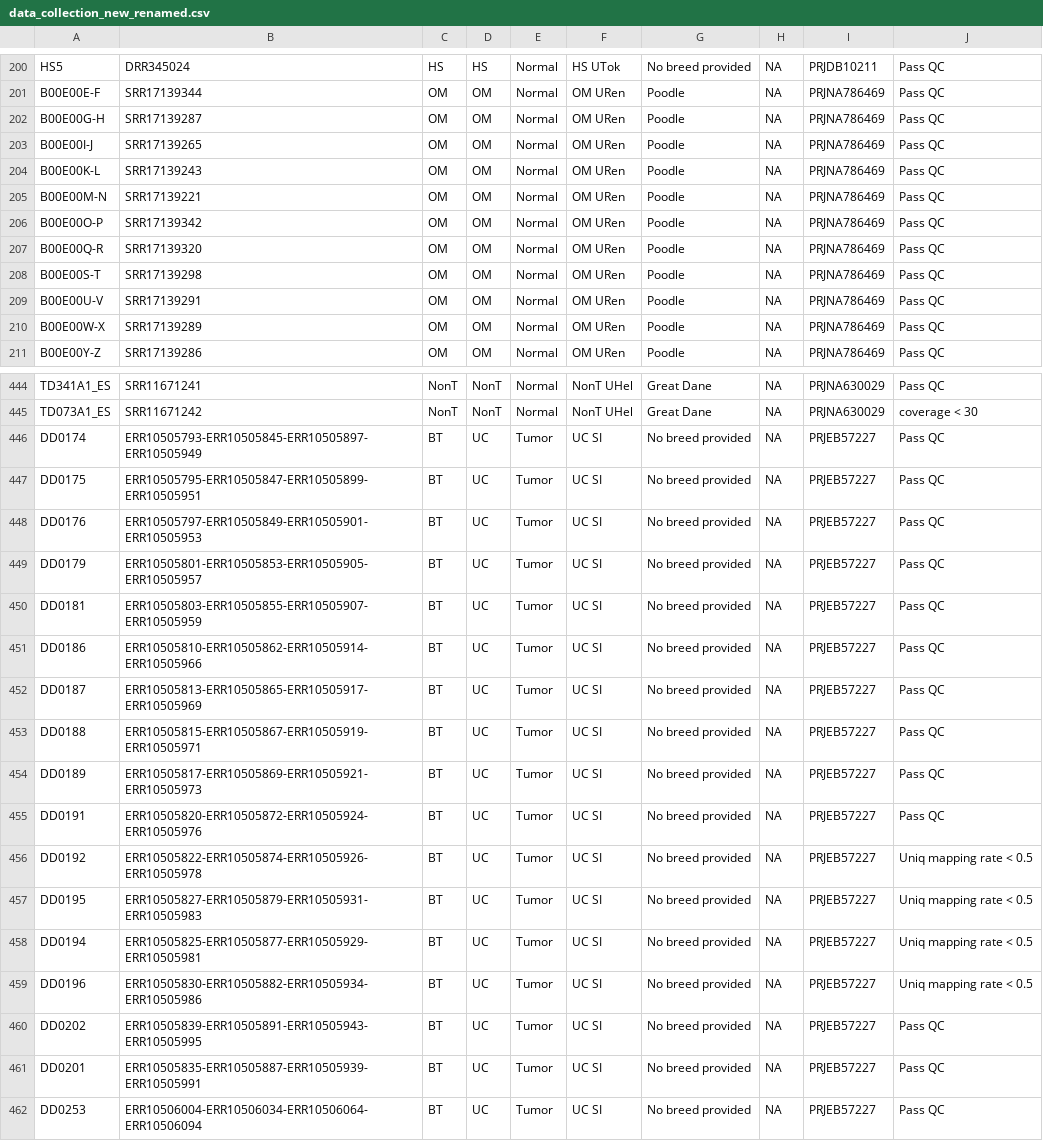
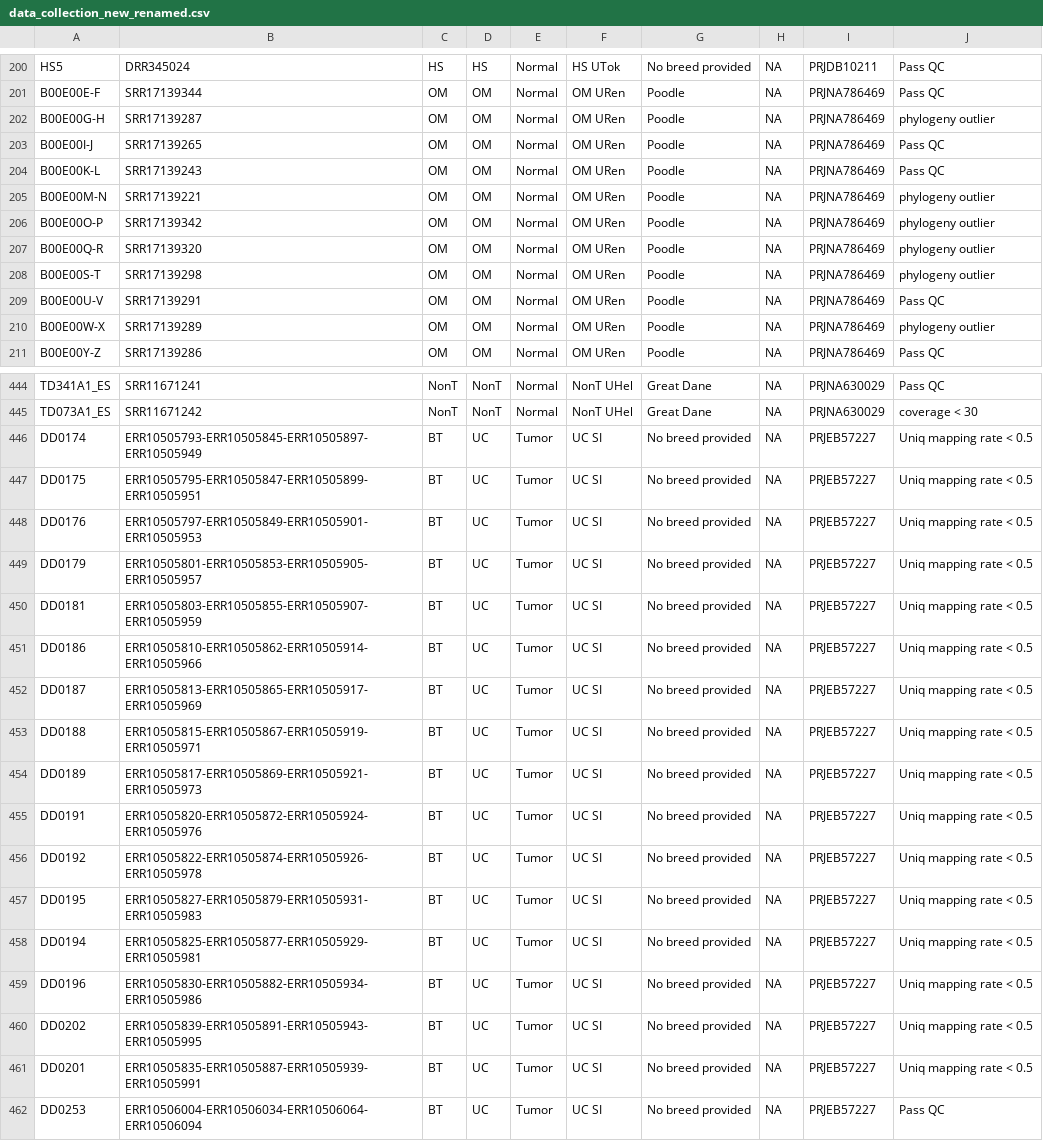
Before and after one commit to JingxuanChen7/canine_tumor_wes, a CSV file: metadata/data_collection_new_renamed.csv, drawn as a sheet; only a part is shown, gaps mark what is left out; the diff covers the shown part only.

```diff
--- a/metadata/data_collection_new_renamed.csv
+++ b/metadata/data_collection_new_renamed.csv
@@ -201,11 +201,11 @@
 "B00E00E-F","SRR17139344","OM","OM","Normal","OM URen","Poodle",NA,"PRJNA786469","Pass QC"
-"B00E00G-H","SRR17139287","OM","OM","Normal","OM URen","Poodle",NA,"PRJNA786469","Pass QC"
+"B00E00G-H","SRR17139287","OM","OM","Normal","OM URen","Poodle",NA,"PRJNA786469","phylogeny outlier"
 "B00E00I-J","SRR17139265","OM","OM","Normal","OM URen","Poodle",NA,"PRJNA786469","Pass QC"
 "B00E00K-L","SRR17139243","OM","OM","Normal","OM URen","Poodle",NA,"PRJNA786469","Pass QC"
-"B00E00M-N","SRR17139221","OM","OM","Normal","OM URen","Poodle",NA,"PRJNA786469","Pass QC"
-"B00E00O-P","SRR17139342","OM","OM","Normal","OM URen","Poodle",NA,"PRJNA786469","Pass QC"
-"B00E00Q-R","SRR17139320","OM","OM","Normal","OM URen","Poodle",NA,"PRJNA786469","Pass QC"
-"B00E00S-T","SRR17139298","OM","OM","Normal","OM URen","Poodle",NA,"PRJNA786469","Pass QC"
+"B00E00M-N","SRR17139221","OM","OM","Normal","OM URen","Poodle",NA,"PRJNA786469","phylogeny outlier"
+"B00E00O-P","SRR17139342","OM","OM","Normal","OM URen","Poodle",NA,"PRJNA786469","phylogeny outlier"
+"B00E00Q-R","SRR17139320","OM","OM","Normal","OM URen","Poodle",NA,"PRJNA786469","phylogeny outlier"
+"B00E00S-T","SRR17139298","OM","OM","Normal","OM URen","Poodle",NA,"PRJNA786469","phylogeny outlier"
 "B00E00U-V","SRR17139291","OM","OM","Normal","OM URen","Poodle",NA,"PRJNA786469","Pass QC"
-"B00E00W-X","SRR17139289","OM","OM","Normal","OM URen","Poodle",NA,"PRJNA786469","Pass QC"
+"B00E00W-X","SRR17139289","OM","OM","Normal","OM URen","Poodle",NA,"PRJNA786469","phylogeny outlier"
 "B00E00Y-Z","SRR17139286","OM","OM","Normal","OM URen","Poodle",NA,"PRJNA786469","Pass QC"
@@ -445,12 +445,12 @@
 "TD073A1_ES","SRR11671242","NonT","NonT","Normal","NonT UHel","Great Dane",NA,"PRJNA630029","coverage < 30"
-"DD0174","ERR10505793-ERR10505845-ERR10505897-ERR10505949","BT","UC","Tumor","UC SI","No breed provided",NA,"PRJEB57227","Pass QC"
-"DD0175","ERR10505795-ERR10505847-ERR10505899-ERR10505951","BT","UC","Tumor","UC SI","No breed provided",NA,"PRJEB57227","Pass QC"
-"DD0176","ERR10505797-ERR10505849-ERR10505901-ERR10505953","BT","UC","Tumor","UC SI","No breed provided",NA,"PRJEB57227","Pass QC"
-"DD0179","ERR10505801-ERR10505853-ERR10505905-ERR10505957","BT","UC","Tumor","UC SI","No breed provided",NA,"PRJEB57227","Pass QC"
-"DD0181","ERR10505803-ERR10505855-ERR10505907-ERR10505959","BT","UC","Tumor","UC SI","No breed provided",NA,"PRJEB57227","Pass QC"
-"DD0186","ERR10505810-ERR10505862-ERR10505914-ERR10505966","BT","UC","Tumor","UC SI","No breed provided",NA,"PRJEB57227","Pass QC"
-"DD0187","ERR10505813-ERR10505865-ERR10505917-ERR10505969","BT","UC","Tumor","UC SI","No breed provided",NA,"PRJEB57227","Pass QC"
-"DD0188","ERR10505815-ERR10505867-ERR10505919-ERR10505971","BT","UC","Tumor","UC SI","No breed provided",NA,"PRJEB57227","Pass QC"
-"DD0189","ERR10505817-ERR10505869-ERR10505921-ERR10505973","BT","UC","Tumor","UC SI","No breed provided",NA,"PRJEB57227","Pass QC"
-"DD0191","ERR10505820-ERR10505872-ERR10505924-ERR10505976","BT","UC","Tumor","UC SI","No breed provided",NA,"PRJEB57227","Pass QC"
+"DD0174","ERR10505793-ERR10505845-ERR10505897-ERR10505949","BT","UC","Tumor","UC SI","No breed provided",NA,"PRJEB57227","Uniq mapping rate < 0.5"
+"DD0175","ERR10505795-ERR10505847-ERR10505899-ERR10505951","BT","UC","Tumor","UC SI","No breed provided",NA,"PRJEB57227","Uniq mapping rate < 0.5"
+"DD0176","ERR10505797-ERR10505849-ERR10505901-ERR10505953","BT","UC","Tumor","UC SI","No breed provided",NA,"PRJEB57227","Uniq mapping rate < 0.5"
+"DD0179","ERR10505801-ERR10505853-ERR10505905-ERR10505957","BT","UC","Tumor","UC SI","No breed provided",NA,"PRJEB57227","Uniq mapping rate < 0.5"
+"DD0181","ERR10505803-ERR10505855-ERR10505907-ERR10505959","BT","UC","Tumor","UC SI","No breed provided",NA,"PRJEB57227","Uniq mapping rate < 0.5"
+"DD0186","ERR10505810-ERR10505862-ERR10505914-ERR10505966","BT","UC","Tumor","UC SI","No breed provided",NA,"PRJEB57227","Uniq mapping rate < 0.5"
+"DD0187","ERR10505813-ERR10505865-ERR10505917-ERR10505969","BT","UC","Tumor","UC SI","No breed provided",NA,"PRJEB57227","Uniq mapping rate < 0.5"
+"DD0188","ERR10505815-ERR10505867-ERR10505919-ERR10505971","BT","UC","Tumor","UC SI","No breed provided",NA,"PRJEB57227","Uniq mapping rate < 0.5"
+"DD0189","ERR10505817-ERR10505869-ERR10505921-ERR10505973","BT","UC","Tumor","UC SI","No breed provided",NA,"PRJEB57227","Uniq mapping rate < 0.5"
+"DD0191","ERR10505820-ERR10505872-ERR10505924-ERR10505976","BT","UC","Tumor","UC SI","No breed provided",NA,"PRJEB57227","Uniq mapping rate < 0.5"
 "DD0192","ERR10505822-ERR10505874-ERR10505926-ERR10505978","BT","UC","Tumor","UC SI","No breed provided",NA,"PRJEB57227","Uniq mapping rate < 0.5"
@@ -459,4 +459,4 @@
 "DD0196","ERR10505830-ERR10505882-ERR10505934-ERR10505986","BT","UC","Tumor","UC SI","No breed provided",NA,"PRJEB57227","Uniq mapping rate < 0.5"
-"DD0202","ERR10505839-ERR10505891-ERR10505943-ERR10505995","BT","UC","Tumor","UC SI","No breed provided",NA,"PRJEB57227","Pass QC"
-"DD0201","ERR10505835-ERR10505887-ERR10505939-ERR10505991","BT","UC","Tumor","UC SI","No breed provided",NA,"PRJEB57227","Pass QC"
+"DD0202","ERR10505839-ERR10505891-ERR10505943-ERR10505995","BT","UC","Tumor","UC SI","No breed provided",NA,"PRJEB57227","Uniq mapping rate < 0.5"
+"DD0201","ERR10505835-ERR10505887-ERR10505939-ERR10505991","BT","UC","Tumor","UC SI","No breed provided",NA,"PRJEB57227","Uniq mapping rate < 0.5"
 "DD0253","ERR10506004-ERR10506034-ERR10506064-ERR10506094","BT","UC","Tumor","UC SI","No breed provided",NA,"PRJEB57227","Pass QC"
```
Also changed, not shown: 36 edited cells elsewhere in this file, 9 other files.
